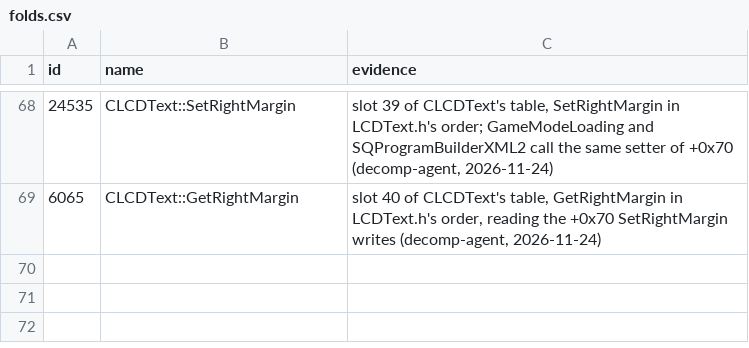
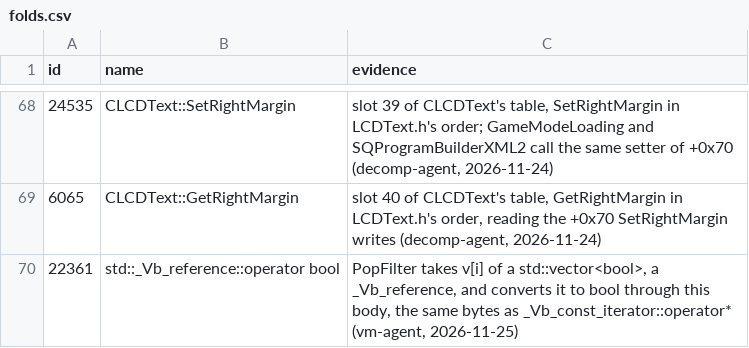
Before and after one commit to Whocares66-Dev/DAOAddressLibrary, a CSV file: data/folds.csv, drawn as a sheet; only a part is shown, gaps mark what is left out; the diff names each change by its address in the sheet, - before the commit and + after, or states it on an @@ line.

```diff
--- a/data/folds.csv
+++ b/data/folds.csv
+row 70: 22361 | std::_Vb_reference::operator bool | PopFilter takes v[i] of a std::vector<bool>, a _Vb_reference, and converts it to bool through this body, the same bytes as _Vb_const_iterator::operator* (vm-agent, 2026-11-25)
```
Also changed, not shown: 2 other files.
